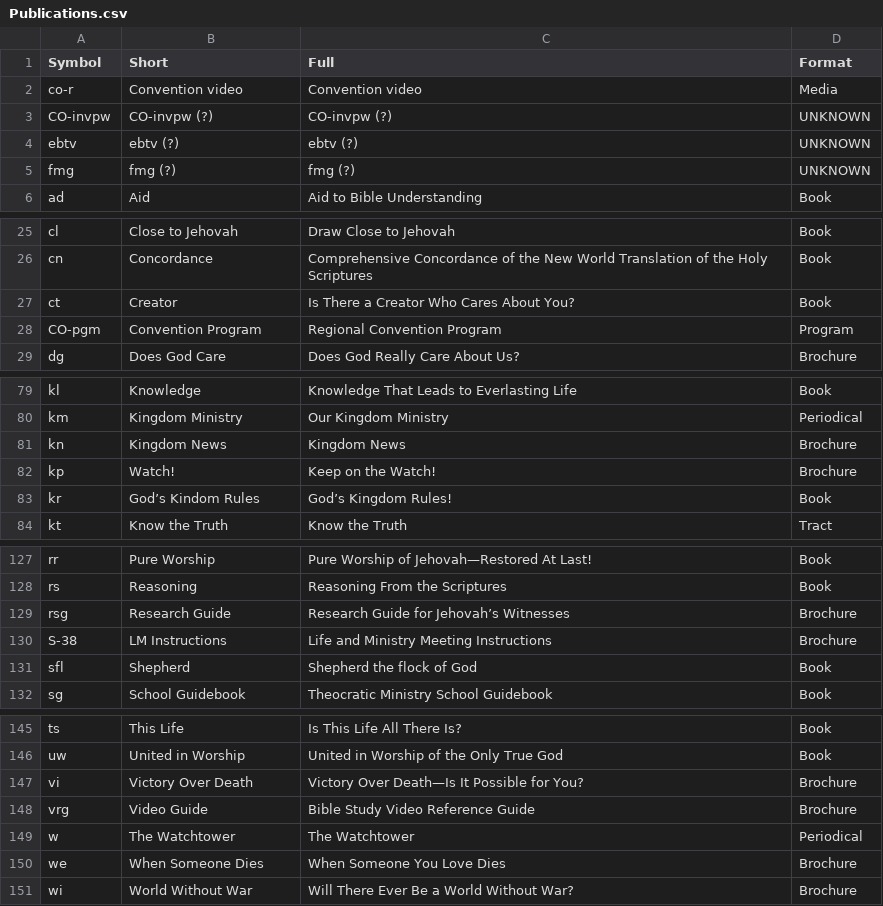
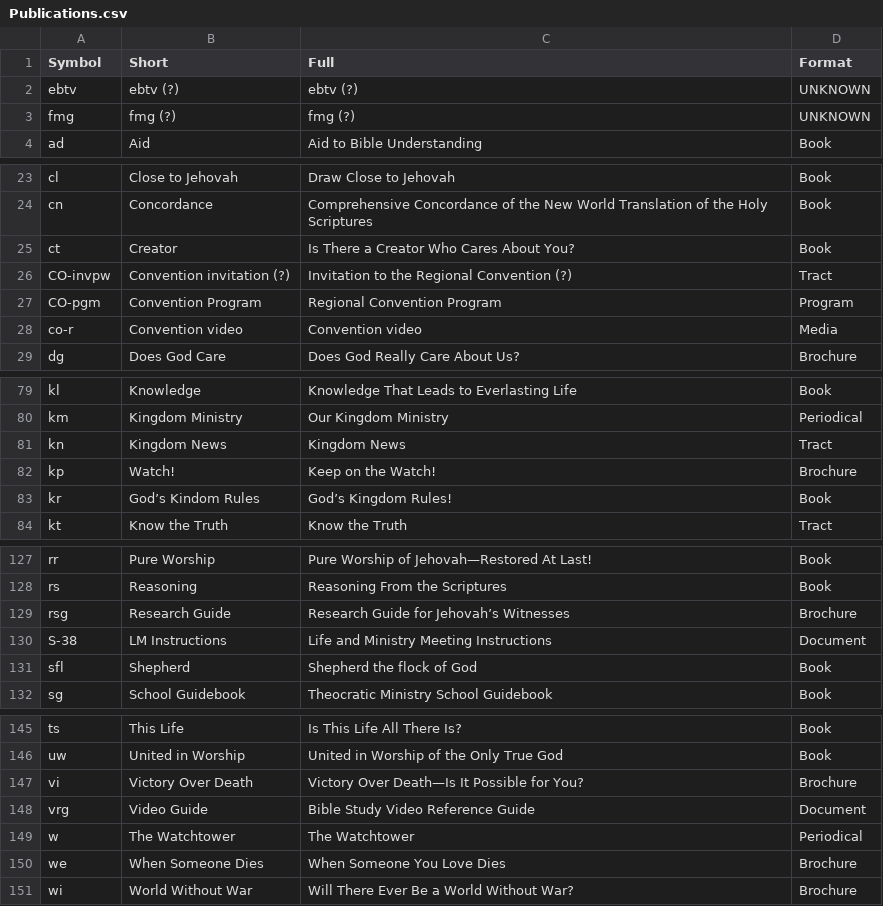
Before and after one commit to erykjj/jwlmanager, a CSV file: res/Publications.csv, drawn as a sheet; only a part is shown, gaps mark what is left out.

Commit message:
Update Publications list

```diff
--- a/res/Publications.csv
+++ b/res/Publications.csv
@@ -1,4 +1,2 @@
 Symbol	Short	Full	Format
-co-r	Convention video	Convention video	Media
-CO-invpw	CO-invpw (?)	CO-invpw (?)	UNKNOWN
 ebtv	ebtv (?)	ebtv (?)	UNKNOWN
@@ -27,3 +25,5 @@ cn	Concordance	Comprehensive Concordance of the New World Translation of the Hol
 ct	Creator	Is There a Creator Who Cares About You?	Book
+CO-invpw	Convention invitation (?)	Invitation to the Regional Convention (?)	Tract
 CO-pgm	Convention Program	Regional Convention Program	Program
+co-r	Convention video	Convention video	Media
 dg	Does God Care	Does God Really Care About Us?	Brochure
@@ -80,3 +80,3 @@ kl	Knowledge	Knowledge That Leads to Everlasting Life	Book
 km	Kingdom Ministry	Our Kingdom Ministry	Periodical
-kn	Kingdom News	Kingdom News	Brochure
+kn	Kingdom News	Kingdom News	Tract
 kp	Watch!	Keep on the Watch!	Brochure
@@ -129,3 +129,3 @@ rs	Reasoning	Reasoning From the Scriptures	Book
 rsg	Research Guide	Research Guide for Jehovah’s Witnesses	Brochure
-S-38	LM Instructions	Life and Ministry Meeting Instructions	Brochure
+S-38	LM Instructions	Life and Ministry Meeting Instructions	Document
 sfl	Shepherd	"Shepherd the flock of God"	Book
@@ -147,3 +147,3 @@ uw	United in Worship	United in Worship of the Only True God	Book
 vi	Victory Over Death	Victory Over Death—Is It Possible for You?	Brochure
-vrg	Video Guide	Bible Study Video Reference Guide	Brochure
+vrg	Video Guide	Bible Study Video Reference Guide	Document
 w	The Watchtower	The Watchtower	Periodical
```
